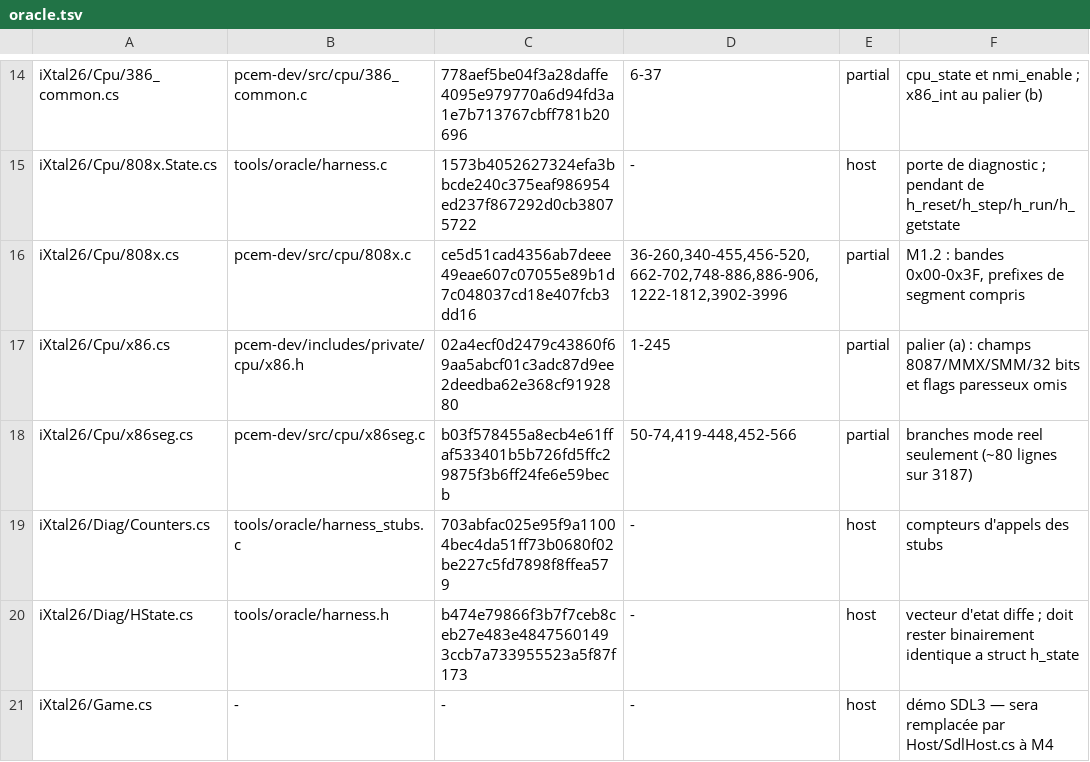
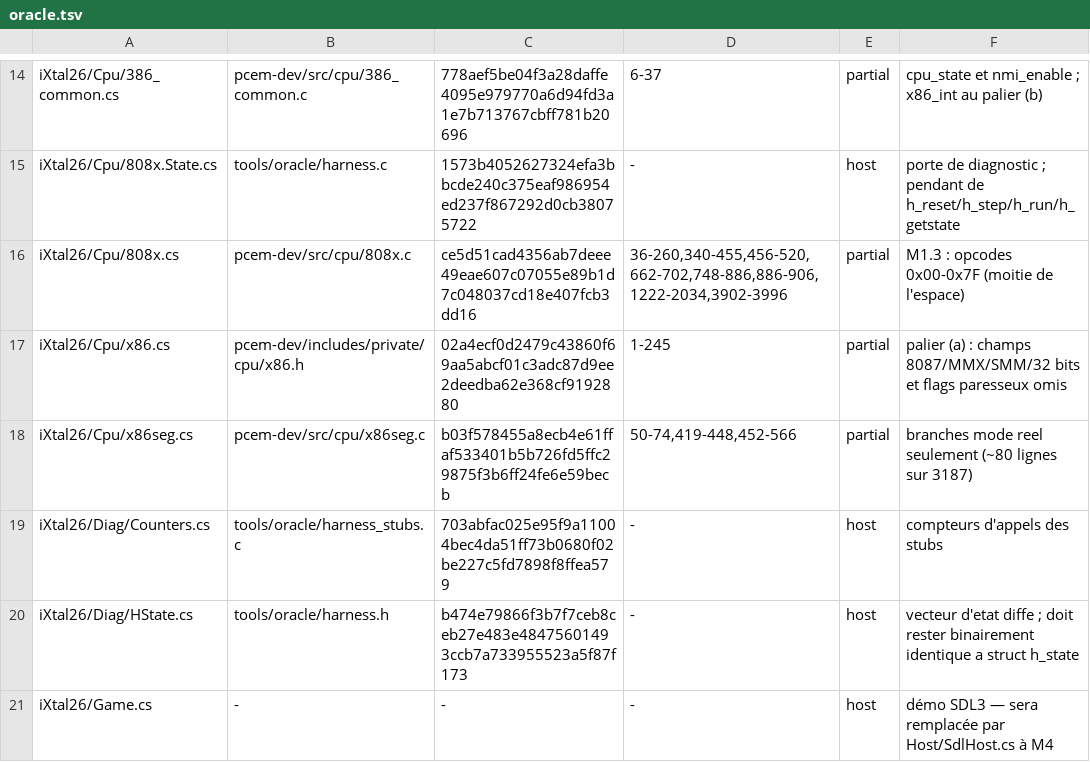
Before and after one commit to jpeloille/iXtal928, a TSV file: oracle.tsv, drawn as a sheet; only a part is shown, gaps mark what is left out.

```diff
--- a/oracle.tsv
+++ b/oracle.tsv
@@ -15,3 +15,3 @@ iXtal26/Cpu/386_common.cs	pcem-dev/src/cpu/386_common.c	778aef5be04f3a28daffe409
 iXtal26/Cpu/808x.State.cs	tools/oracle/harness.c	1573b4052627324efa3bbcde240c375eaf986954ed237f867292d0cb38075722	-	host	porte de diagnostic ; pendant de h_reset/h_step/h_run/h_getstate
-iXtal26/Cpu/808x.cs	pcem-dev/src/cpu/808x.c	ce5d51cad4356ab7deee49eae607c07055e89b1d7c048037cd18e407fcb3dd16	36-260,340-455,456-520,662-702,748-886,886-906,1222-1812,3902-3996	partial	M1.2 : bandes 0x00-0x3F, prefixes de segment compris
+iXtal26/Cpu/808x.cs	pcem-dev/src/cpu/808x.c	ce5d51cad4356ab7deee49eae607c07055e89b1d7c048037cd18e407fcb3dd16	36-260,340-455,456-520,662-702,748-886,886-906,1222-2034,3902-3996	partial	M1.3 : opcodes 0x00-0x7F (moitie de l'espace)
 iXtal26/Cpu/x86.cs	pcem-dev/includes/private/cpu/x86.h	02a4ecf0d2479c43860f69aa5abcf01c3adc87d9ee2deedba62e368cf9192880	1-245	partial	palier (a) : champs 8087/MMX/SMM/32 bits et flags paresseux omis
```
Also changed, not shown: 2 other files.
